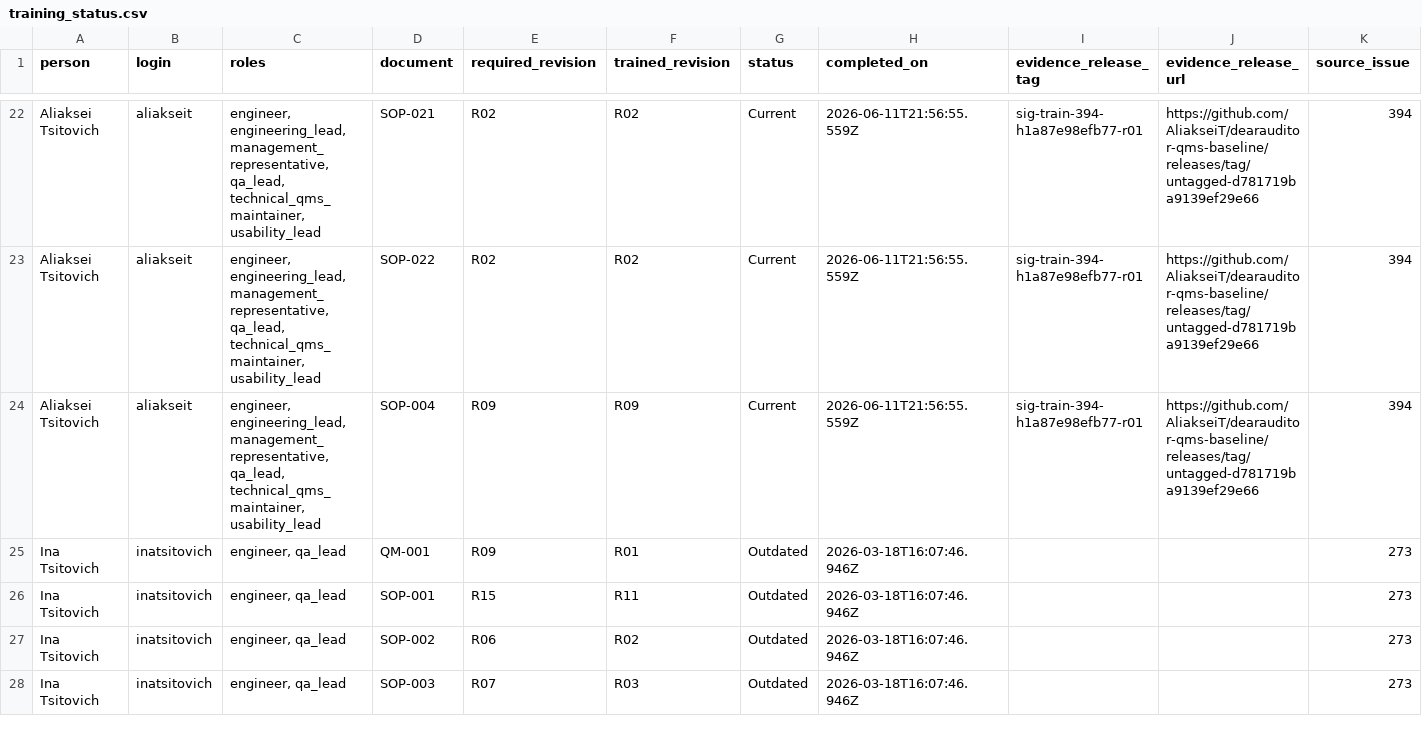
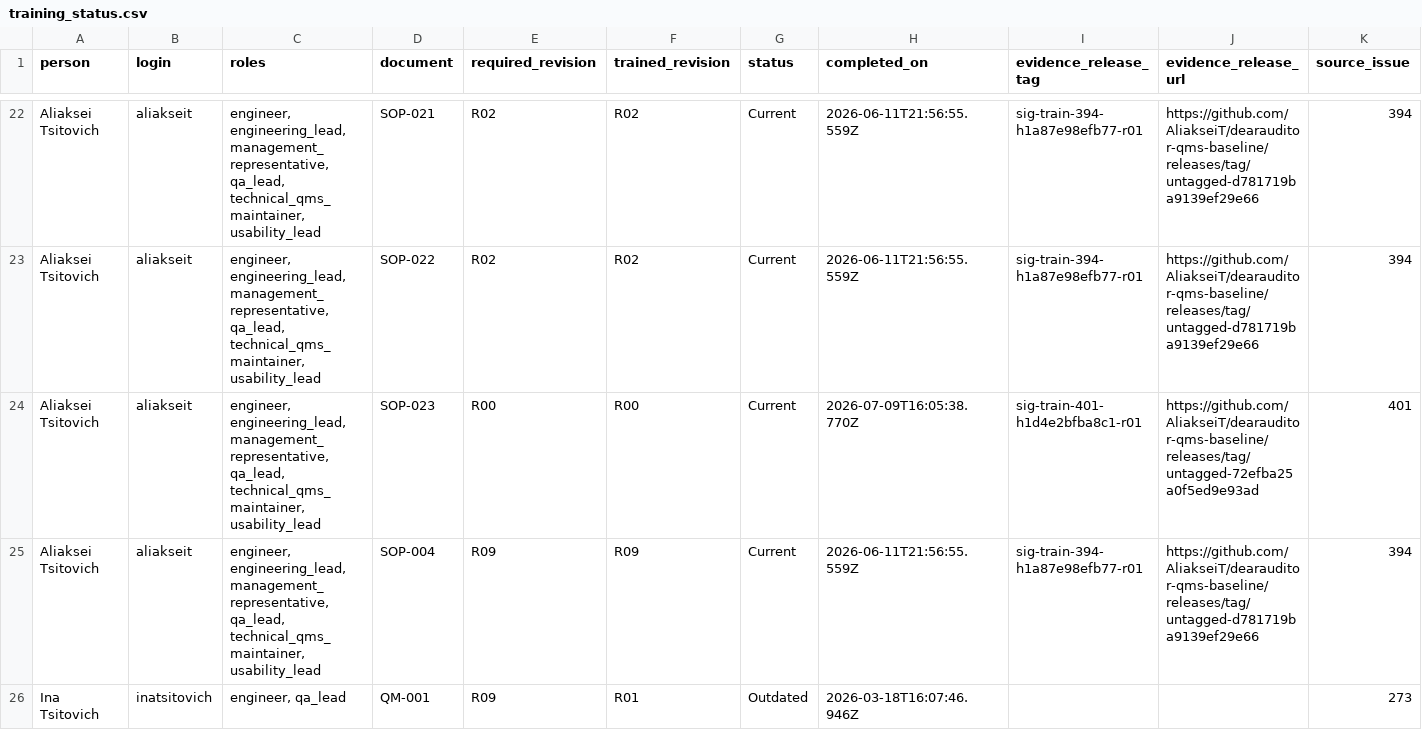
Before and after one commit to AliakseiT/dearauditor-qms-baseline, a CSV file: records/training/training_status.csv, drawn as a sheet; only a part is shown, gaps mark what is left out; the shorter side is filled out with more unchanged rows; rows hold the shown columns only; the diff covers the shown part only; the diff names each change by its address in the sheet, - before the commit and + after, or states it on an @@ line.

```diff
--- a/records/training/training_status.csv
+++ b/records/training/training_status.csv
+row 24: Aliaksei Tsitovich | aliakseit | engineer, engineering_lead, management_representative, qa_lead, technical_qms_maintainer, usability_lead | SOP-023 | R00 | R00 | Current | 2026-07-09T16:05:38.770Z | sig-train-401-h1d4e2bfba8c1-r01 | https://github.com/AliakseiT/dearauditor-qms-baseline/releases/tag/untagged-72efba25a0f5ed9e93ad | 401
```
Also changed, not shown: 3 added rows elsewhere in this file, 2 other files.
